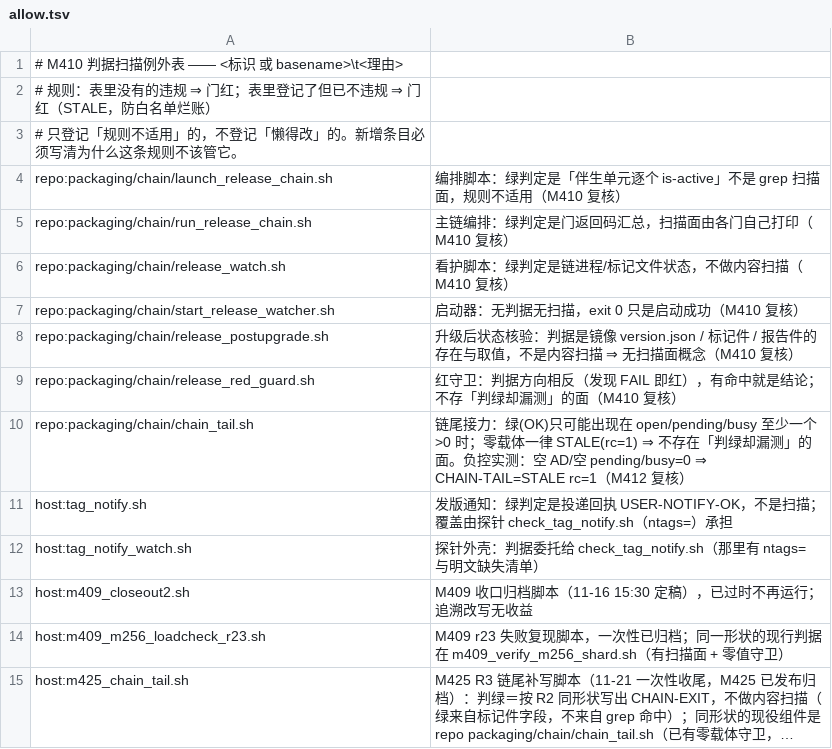
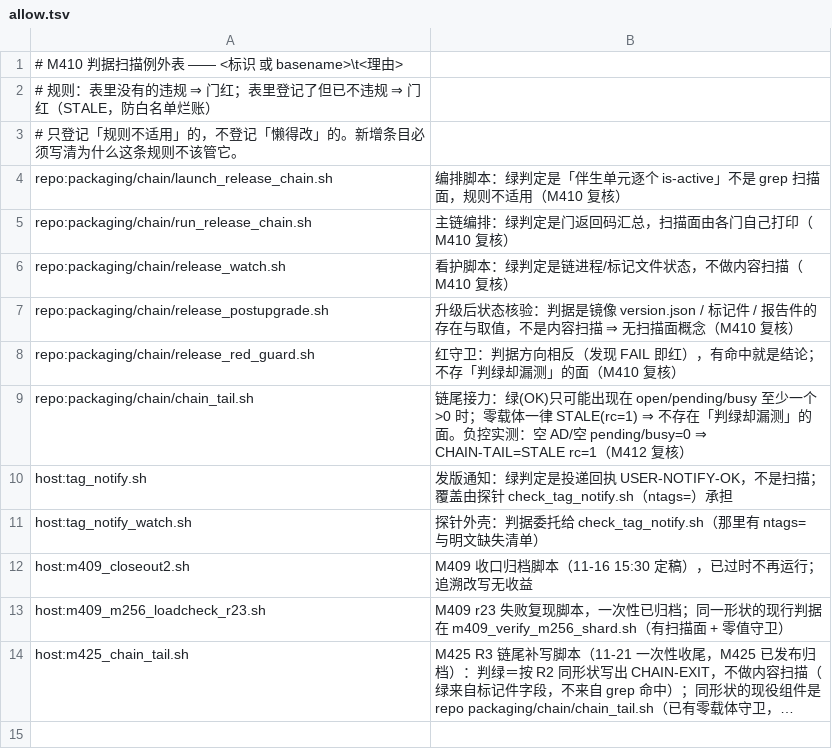
Before and after one commit to NanzhanGroup/PuXian, a TSV file: examples/m410_criteria_scan/allow.tsv, drawn as a sheet; long unchanged cells end in …; the diff names each change by its address in the sheet, - before the commit and + after, or states it on an @@ line.

Commit message:
fix(m410 门)：重定向目标里的 $DONE 不算绿输出（缺陷 885）
补3 新建的 packaging/chain/chain_red_lib.sh 只做「判红写戳+通知」，
其中 printf ... >> "$DONE" 的 DONE 是标记文件名；m410 旧口径把它当绿词
⇒ 命中 R1 ⇒ m410 红 ⇒ m415 动态正控（宿主面缺席下 m410 必绿）跟着红。

- 新增 strip_redir_targets/green_out_hit：只剥 > / >> 后面的变量名，普通实参不动
- 自检夹具 3→5：新增 good_redir.sh（本案形状，必须不误报）与 bad_literal_done.sh（字面量必须仍被抓）
- allow.tsv 删掉 start_release_watcher.sh（其命中同样是 >> "$RUN_HOOK"，按规则防烂账）
- 实测：m410 自检 11/11 · 全跑 OK（nscan=69 R1=11 allow=11）；m415 全跑 OK（负控 fails=5 仍红）

```diff
--- a/examples/m410_criteria_scan/allow.tsv
+++ b/examples/m410_criteria_scan/allow.tsv
-row 7: repo:packaging/chain/start_release_watcher.sh | 启动器：无判据无扫描，exit 0 只是启动成功（M410 复核）
```
Also changed, not shown: 2 other files.
